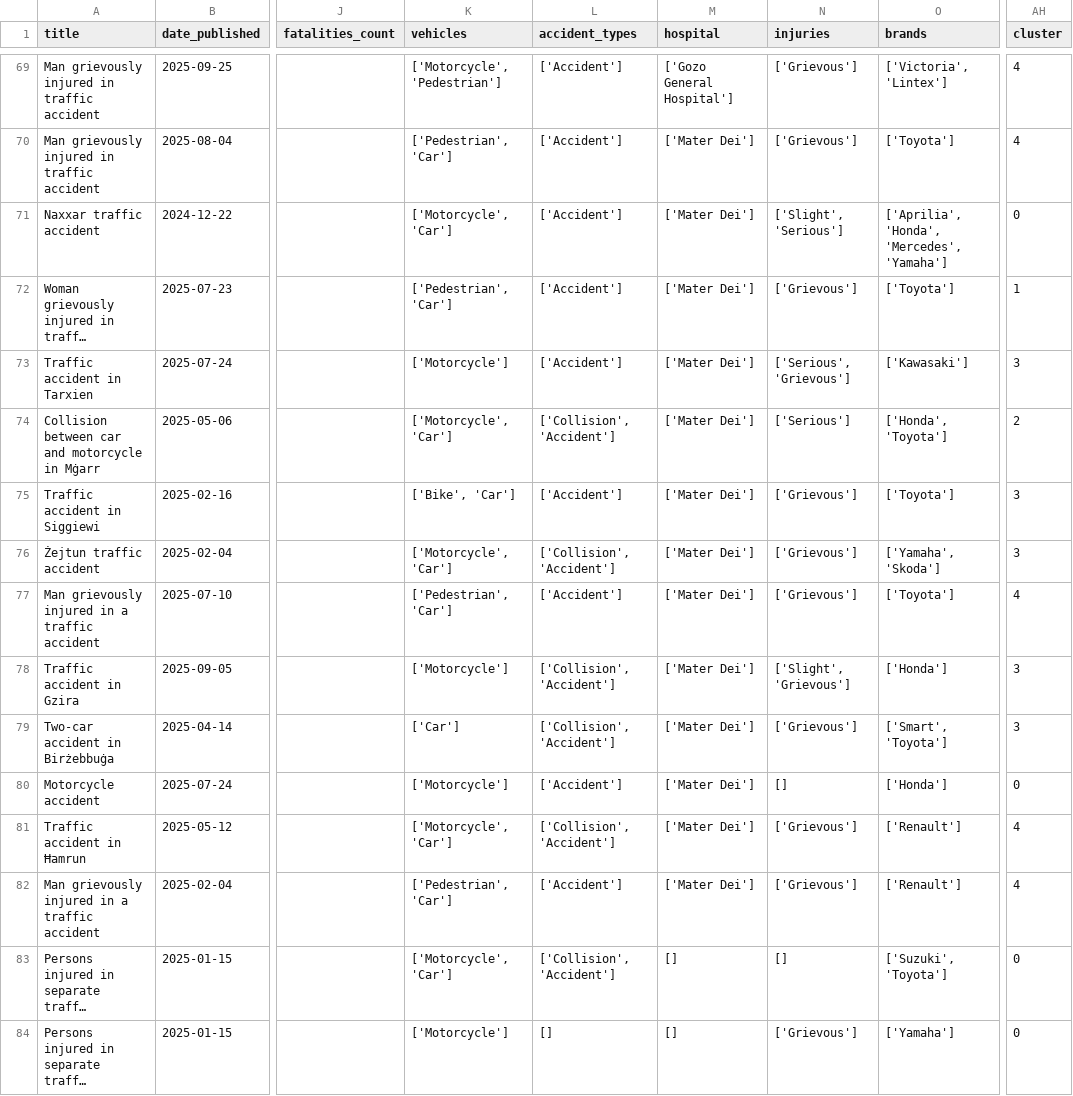
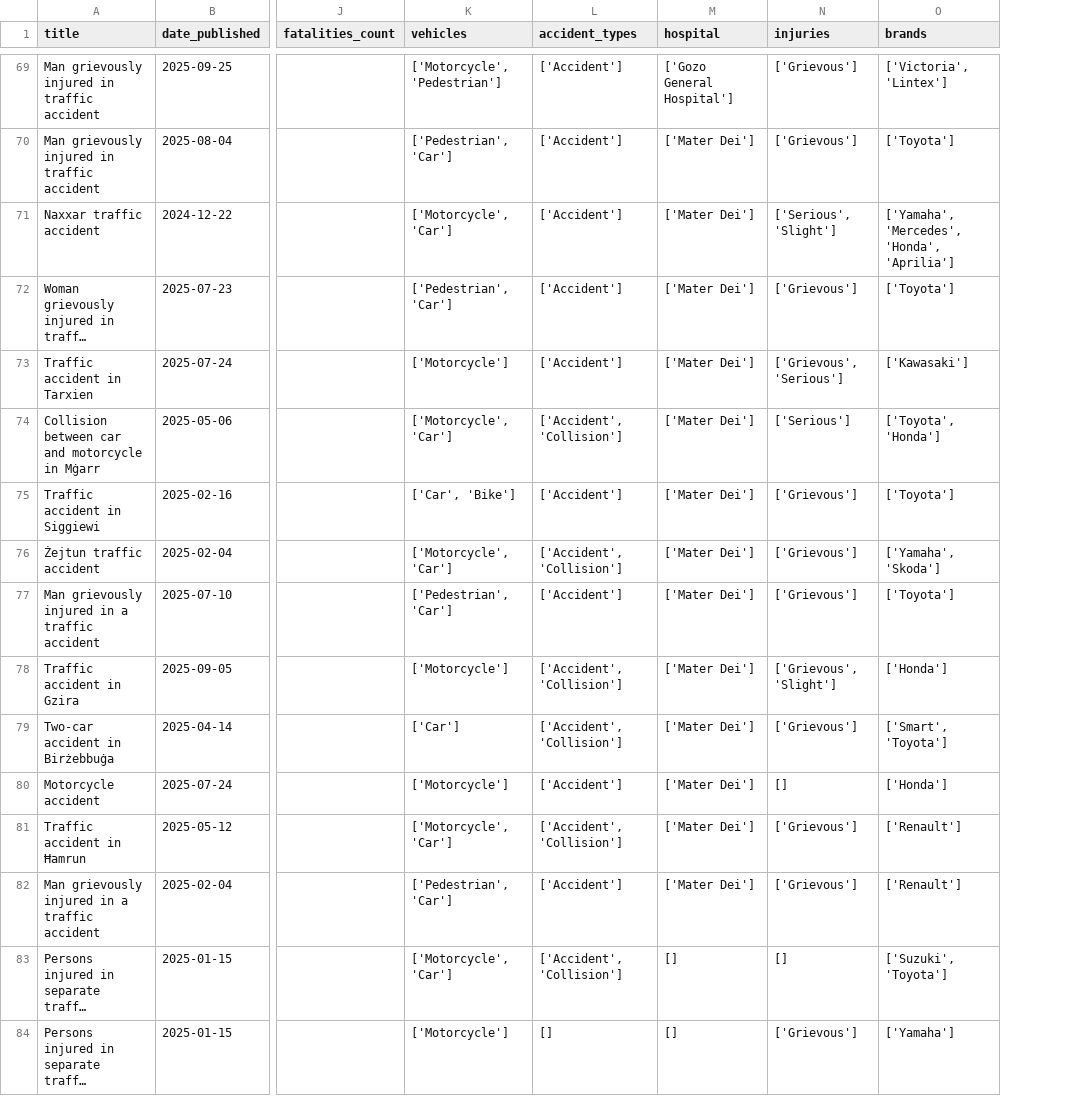
Before and after one commit to C-Pisani/Applied_ML_Group_Project, a CSV file: data/police_press_releases_full_enriched.csv, drawn as a sheet; only a part is shown, gaps mark what is left out; long unchanged cells end in …; the diff covers the shown part only; the diff names each change by its address in the sheet, - before the commit and + after, or states it on an @@ line.

```diff
--- a/data/police_press_releases_full_enriched.csv
+++ b/data/police_press_releases_full_enriched.csv
-column AH (cluster), rows 69-84: 4 | 4 | 0 | 1 | 3 | 2 | 3 | 3 | 4 | 3 | 3 | 0 | 4 | 4 | 0 | 0
-N71 (injuries): ['Slight', 'Serious']
+N71 (injuries): ['Serious', 'Slight']
-O71 (brands): ['Aprilia', 'Honda', 'Mercedes', 'Yamaha']
+O71 (brands): ['Yamaha', 'Mercedes', 'Honda', 'Aprilia']
-N73 (injuries): ['Serious', 'Grievous']
+N73 (injuries): ['Grievous', 'Serious']
-L74 (accident_types): ['Collision', 'Accident']
+L74 (accident_types): ['Accident', 'Collision']
-O74 (brands): ['Honda', 'Toyota']
+O74 (brands): ['Toyota', 'Honda']
-K75 (vehicles): ['Bike', 'Car']
+K75 (vehicles): ['Car', 'Bike']
-L76 (accident_types): ['Collision', 'Accident']
+L76 (accident_types): ['Accident', 'Collision']
-L78:L79 (accident_types): ['Collision', 'Accident']
+L78:L79 (accident_types): ['Accident', 'Collision']
-N78 (injuries): ['Slight', 'Grievous']
+N78 (injuries): ['Grievous', 'Slight']
-L81 (accident_types): ['Collision', 'Accident']
+L81 (accident_types): ['Accident', 'Collision']
-L83 (accident_types): ['Collision', 'Accident']
+L83 (accident_types): ['Accident', 'Collision']
```
Also changed, not shown: 96 edited cells elsewhere in this file, 3 other files.
